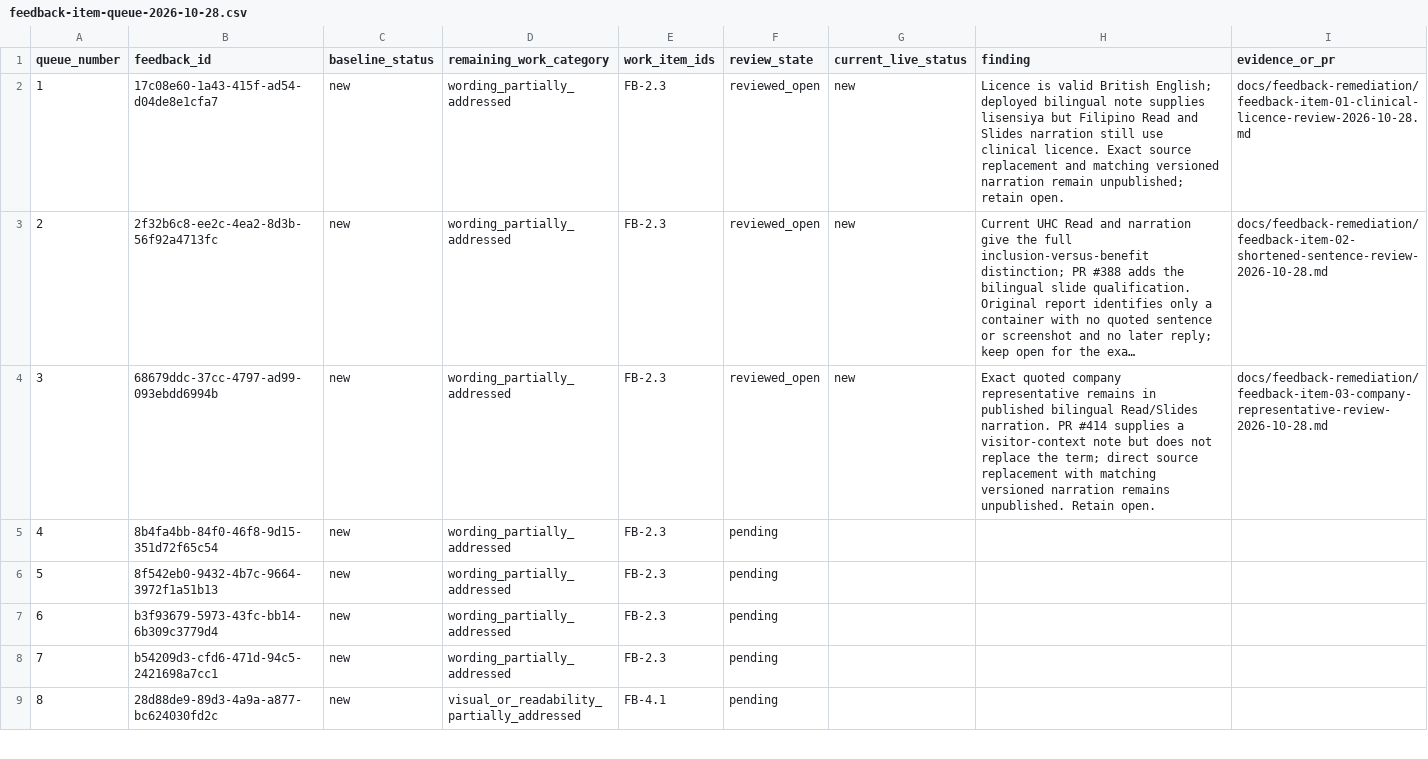
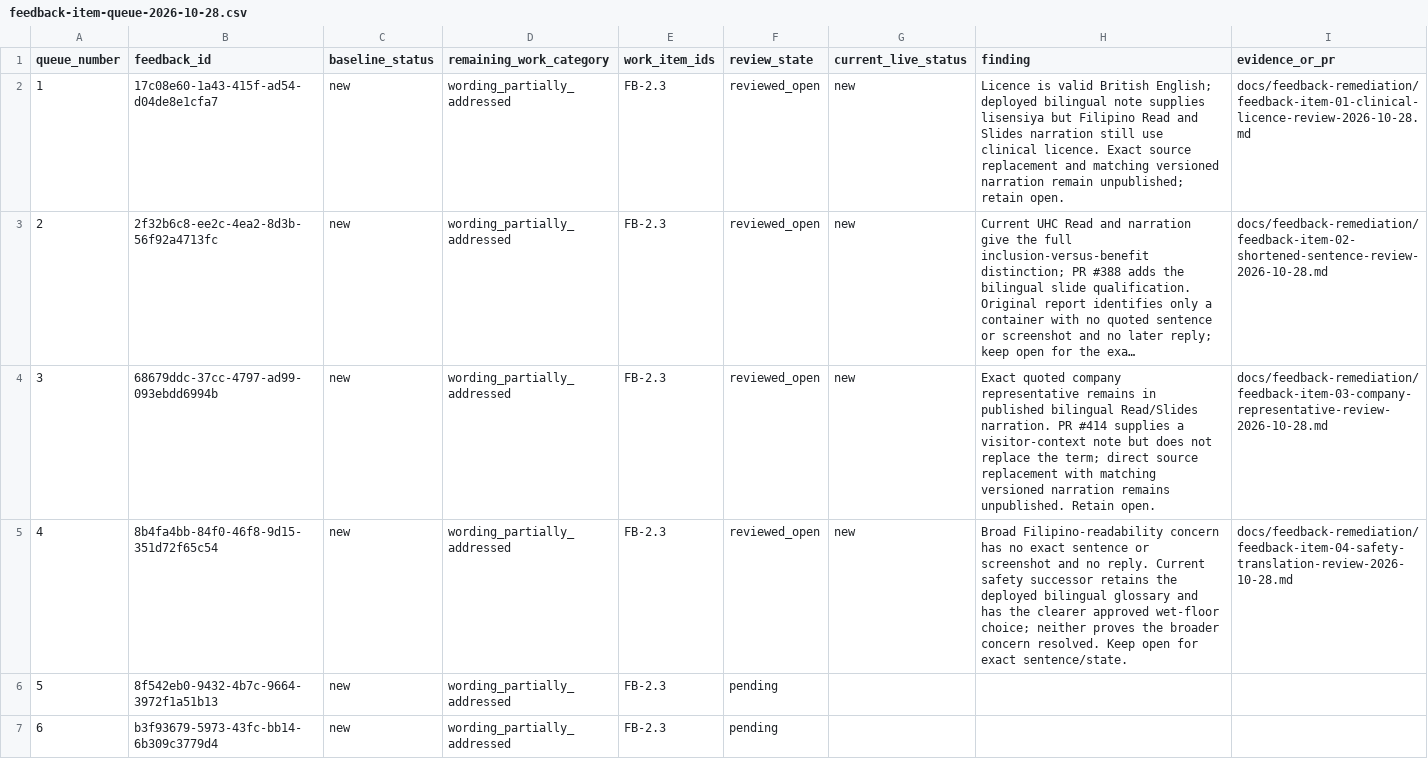
Before and after one commit to jongsky25/BHW-Connect-Phase-2, a CSV file: docs/feedback-remediation/feedback-item-queue-2026-10-28.csv, drawn as a sheet; only a part is shown; the shorter side is filled out with more unchanged rows; long unchanged cells end in ….

Commit message:
Record individual review of safety translation feedback (#440)

```diff
--- a/docs/feedback-remediation/feedback-item-queue-2026-10-28.csv
+++ b/docs/feedback-remediation/feedback-item-queue-2026-10-28.csv
@@ -4,3 +4,3 @@ queue_number,feedback_id,baseline_status,remaining_work_category,work_item_ids,r
 3,68679ddc-37cc-4797-ad99-093ebdd6994b,new,wording_partially_addressed,FB-2.3,reviewed_open,new,"Exact quoted company representative remains in published bilingual Read/Slides narration. PR #414 supplies a visitor-context note but does not replace the term; direct source replacement with matching versioned narration remains unpublished. Retain open.",docs/feedback-remediation/feedback-item-03-company-representative-review-2026-10-28.md
-4,8b4fa4bb-84f0-46f8-9d15-351d72f65c54,new,wording_partially_addressed,FB-2.3,pending,,,
+4,8b4fa4bb-84f0-46f8-9d15-351d72f65c54,new,wording_partially_addressed,FB-2.3,reviewed_open,new,"Broad Filipino-readability concern has no exact sentence or screenshot and no reply. Current safety successor retains the deployed bilingual glossary and has the clearer approved wet-floor choice; neither proves the broader concern resolved. Keep open for exact sentence/state.",docs/feedback-remediation/feedback-item-04-safety-translation-review-2026-10-28.md
 5,8f542eb0-9432-4b7c-9664-3972f1a51b13,new,wording_partially_addressed,FB-2.3,pending,,,
```
Also changed, not shown: 1 other file.
